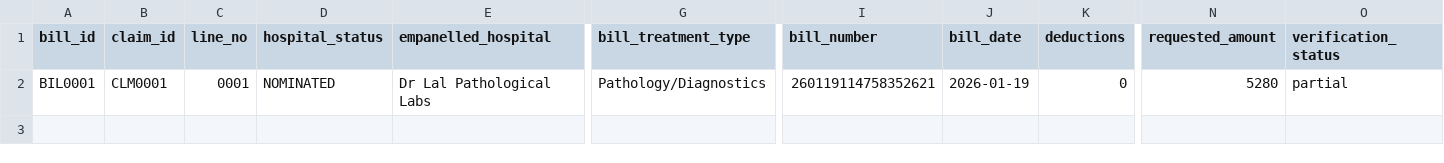
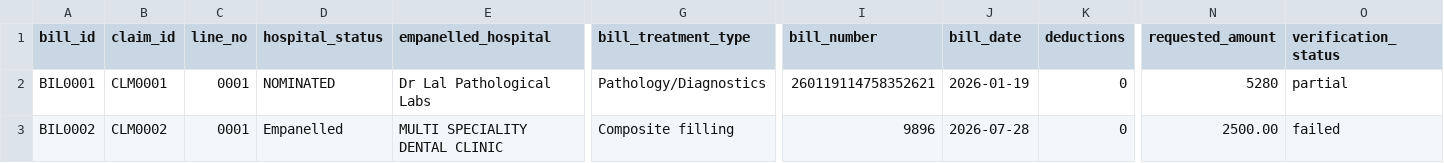
Before and after one commit to kinshookchaturvedi-cell/mbrms-dmrc, a CSV file: data/claim_bills.csv, drawn as a sheet; only a part is shown, gaps mark what is left out; rows hold the shown columns only; the diff names each change by its address in the sheet, - before the commit and + after, or states it on an @@ line.

Commit message:
Varsha bill

```diff
--- a/data/claim_bills.csv
+++ b/data/claim_bills.csv
+row 3: BIL0002 | CLM0002 | 0001 | Empanelled | MULTI SPECIALITY DENTAL CLINIC | Composite filling | 9896 | 2026-07-28 | 0 | 2500.00 | failed
```
Also changed, not shown: data/attachments.csv, data/claims.csv, 3 other files.
